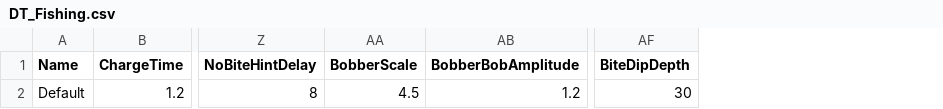
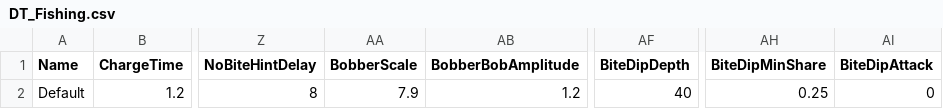
Before and after one commit to jjjjkemp21/vibe-game, a CSV file: data/tables/DT_Fishing.csv, drawn as a sheet; only a part is shown, gaps mark what is left out; the diff names each change by its address in the sheet, - before the commit and + after, or states it on an @@ line.

```diff
--- a/data/tables/DT_Fishing.csv
+++ b/data/tables/DT_Fishing.csv
+column AH (BiteDipMinShare), row 2: 0.25
+column AI (BiteDipAttack), row 2: 0
-AA2 (BobberScale): 4.5
+AA2 (BobberScale): 7.9
-AF2 (BiteDipDepth): 30
+AF2 (BiteDipDepth): 40
```
Also changed, not shown: 7 other files.
